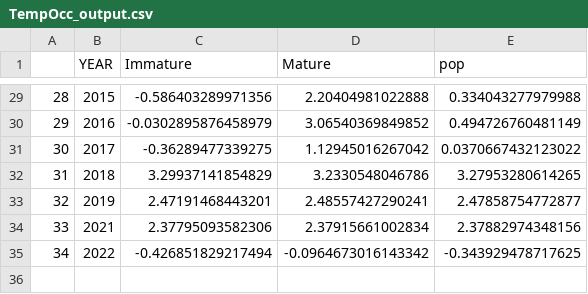
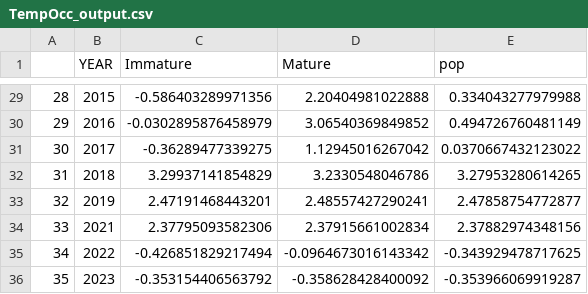
Before and after one commit to Erin-Fedewa-NOAA/Snow-Crab-Indicator-Development, a CSV file: Output/TempOcc_output.csv, drawn as a sheet; only a part is shown, gaps mark what is left out; the diff names each change by its address in the sheet, - before the commit and + after, or states it on an @@ line.

```diff
--- a/Output/TempOcc_output.csv
+++ b/Output/TempOcc_output.csv
+row 36: 35 | 2023 | -0.353154406563792 | -0.358628428400092 | -0.353966069919287
```
Also changed, not shown: Output/COD_output.csv, Output/D95_output.csv, 9 other files.
